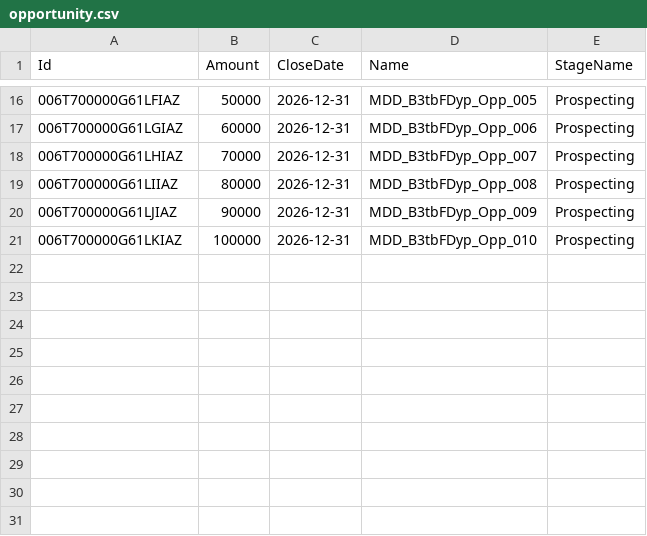
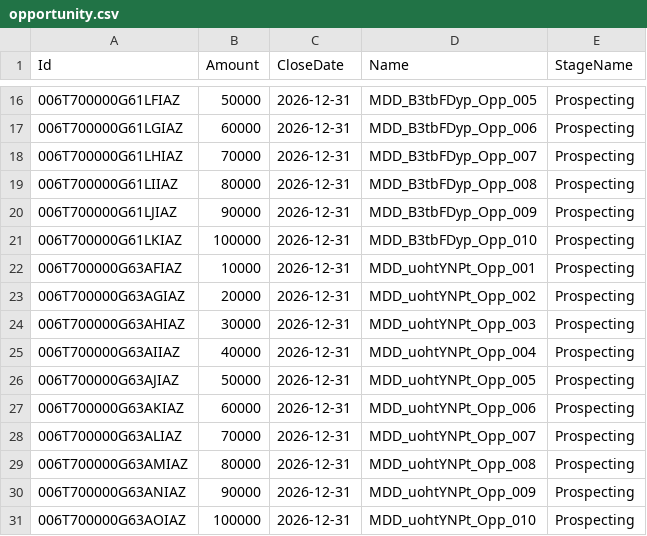
Before and after one commit to saalibilli/GHTestRepoLarge02, a CSV file: dataset/opportunity.csv, drawn as a sheet; only a part is shown, gaps mark what is left out; the diff names each change by its address in the sheet, - before the commit and + after, or states it on an @@ line.

```diff
--- a/dataset/opportunity.csv
+++ b/dataset/opportunity.csv
+row 22: 006T700000G63AFIAZ | 10000 | 2026-12-31 | MDD_uohtYNPt_Opp_001 | Prospecting
+row 23: 006T700000G63AGIAZ | 20000 | 2026-12-31 | MDD_uohtYNPt_Opp_002 | Prospecting
+row 24: 006T700000G63AHIAZ | 30000 | 2026-12-31 | MDD_uohtYNPt_Opp_003 | Prospecting
+row 25: 006T700000G63AIIAZ | 40000 | 2026-12-31 | MDD_uohtYNPt_Opp_004 | Prospecting
+row 26: 006T700000G63AJIAZ | 50000 | 2026-12-31 | MDD_uohtYNPt_Opp_005 | Prospecting
+row 27: 006T700000G63AKIAZ | 60000 | 2026-12-31 | MDD_uohtYNPt_Opp_006 | Prospecting
+row 28: 006T700000G63ALIAZ | 70000 | 2026-12-31 | MDD_uohtYNPt_Opp_007 | Prospecting
+row 29: 006T700000G63AMIAZ | 80000 | 2026-12-31 | MDD_uohtYNPt_Opp_008 | Prospecting
+row 30: 006T700000G63ANIAZ | 90000 | 2026-12-31 | MDD_uohtYNPt_Opp_009 | Prospecting
+row 31: 006T700000G63AOIAZ | 100000 | 2026-12-31 | MDD_uohtYNPt_Opp_010 | Prospecting
```
Also changed, not shown: dataset/account.csv, dataset/contact.csv, 41 other files.
